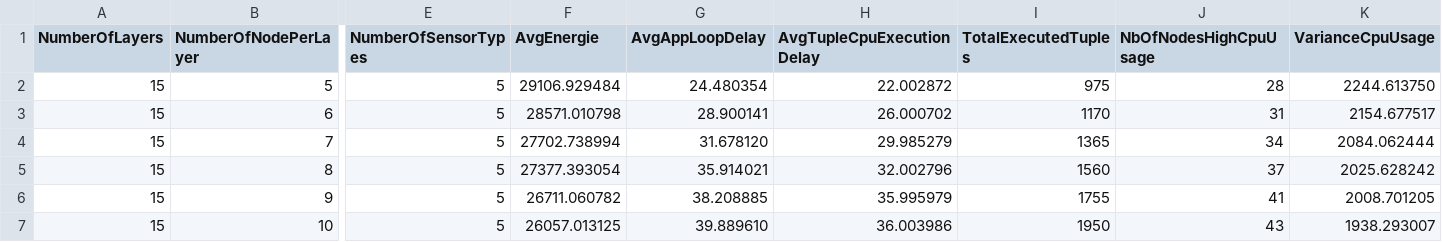
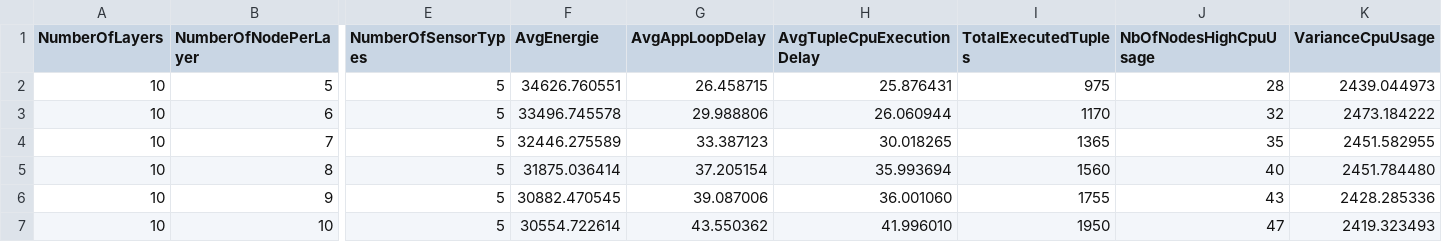
Before and after one commit to AyoubHammal/PFE, a CSV file: iFogSim/results/res_var2from5to20step1/out_sm.csv, drawn as a sheet; only a part is shown, gaps mark what is left out; the diff covers the shown part only; the diff names each change by its address in the sheet, - before the commit and + after, or states it on an @@ line.

```diff
--- a/iFogSim/results/res_var2from5to20step1/out_sm.csv
+++ b/iFogSim/results/res_var2from5to20step1/out_sm.csv
-A2:A7 (NumberOfLayers): 15
+A2:A7 (NumberOfLayers): 10
-F2 (AvgEnergie): 29106.929484
+F2 (AvgEnergie): 34626.760551
-G2 (AvgAppLoopDelay): 24.480354
+G2 (AvgAppLoopDelay): 26.458715
-H2 (AvgTupleCpuExecutionDelay): 22.002872
+H2 (AvgTupleCpuExecutionDelay): 25.876431
-K2 (VarianceCpuUsage): 2244.613750
+K2 (VarianceCpuUsage): 2439.044973
-F3 (AvgEnergie): 28571.010798
+F3 (AvgEnergie): 33496.745578
-G3 (AvgAppLoopDelay): 28.900141
+G3 (AvgAppLoopDelay): 29.988806
-H3 (AvgTupleCpuExecutionDelay): 26.000702
+H3 (AvgTupleCpuExecutionDelay): 26.060944
-J3 (NbOfNodesHighCpuUsage): 31
+J3 (NbOfNodesHighCpuUsage): 32
-K3 (VarianceCpuUsage): 2154.677517
+K3 (VarianceCpuUsage): 2473.184222
-F4 (AvgEnergie): 27702.738994
+F4 (AvgEnergie): 32446.275589
-G4 (AvgAppLoopDelay): 31.678120
+G4 (AvgAppLoopDelay): 33.387123
-H4 (AvgTupleCpuExecutionDelay): 29.985279
+H4 (AvgTupleCpuExecutionDelay): 30.018265
-J4 (NbOfNodesHighCpuUsage): 34
+J4 (NbOfNodesHighCpuUsage): 35
-K4 (VarianceCpuUsage): 2084.062444
+K4 (VarianceCpuUsage): 2451.582955
-F5 (AvgEnergie): 27377.393054
+F5 (AvgEnergie): 31875.036414
-G5 (AvgAppLoopDelay): 35.914021
+G5 (AvgAppLoopDelay): 37.205154
-H5 (AvgTupleCpuExecutionDelay): 32.002796
+H5 (AvgTupleCpuExecutionDelay): 35.993694
-J5 (NbOfNodesHighCpuUsage): 37
+J5 (NbOfNodesHighCpuUsage): 40
-K5 (VarianceCpuUsage): 2025.628242
+K5 (VarianceCpuUsage): 2451.784480
-F6 (AvgEnergie): 26711.060782
+F6 (AvgEnergie): 30882.470545
-G6 (AvgAppLoopDelay): 38.208885
+G6 (AvgAppLoopDelay): 39.087006
-H6 (AvgTupleCpuExecutionDelay): 35.995979
+H6 (AvgTupleCpuExecutionDelay): 36.001060
-J6 (NbOfNodesHighCpuUsage): 41
+J6 (NbOfNodesHighCpuUsage): 43
-K6 (VarianceCpuUsage): 2008.701205
+K6 (VarianceCpuUsage): 2428.285336
-F7 (AvgEnergie): 26057.013125
+F7 (AvgEnergie): 30554.722614
-G7 (AvgAppLoopDelay): 39.889610
+G7 (AvgAppLoopDelay): 43.550362
-H7 (AvgTupleCpuExecutionDelay): 36.003986
+H7 (AvgTupleCpuExecutionDelay): 41.996010
-J7 (NbOfNodesHighCpuUsage): 43
+J7 (NbOfNodesHighCpuUsage): 47
-K7 (VarianceCpuUsage): 1938.293007
+K7 (VarianceCpuUsage): 2419.323493
```
Also changed, not shown: 60 edited cells elsewhere in this file, iFogSim/results/res_var2from5to20step1/out_bf.csv, iFogSim/results/res_var2from5to20step1/out_ff.csv, 26 other files.
